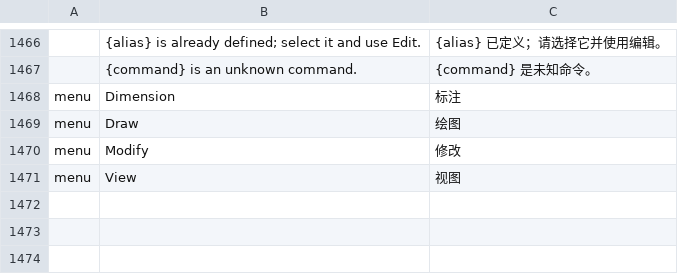
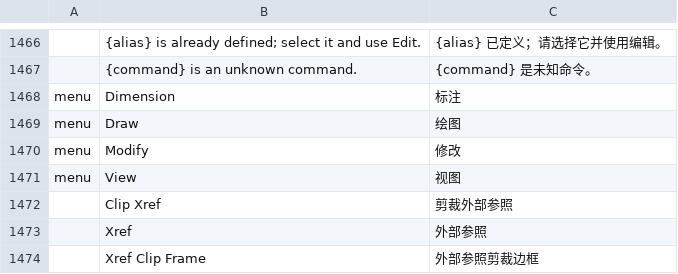
Before and after one commit to storytold/cadcraft, a TSV file: crates/ui-egui/src/i18n/zh.tsv, drawn as a sheet; only a part is shown, gaps mark what is left out; the diff names each change by its address in the sheet, - before the commit and + after, or states it on an @@ line.

Commit message:
XCLIP: Chinese labels for Clip Xref, Xref and Xref Clip Frame

```diff
--- a/crates/ui-egui/src/i18n/zh.tsv
+++ b/crates/ui-egui/src/i18n/zh.tsv
+row 1472:  | Clip Xref | 剪裁外部参照
+row 1473:  | Xref | 外部参照
+row 1474:  | Xref Clip Frame | 外部参照剪裁边框
```
